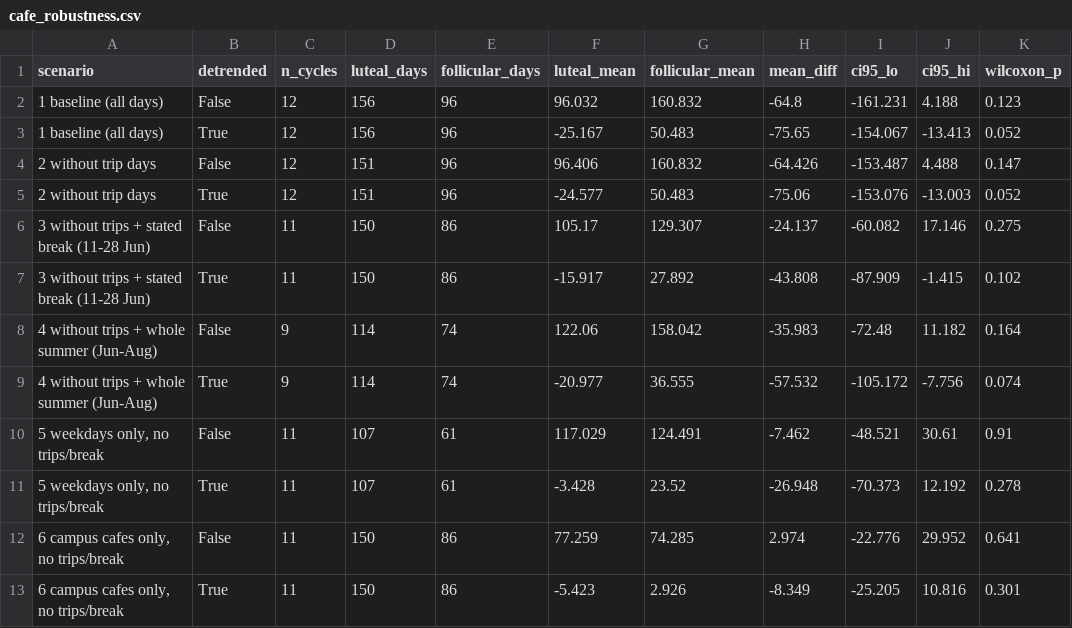
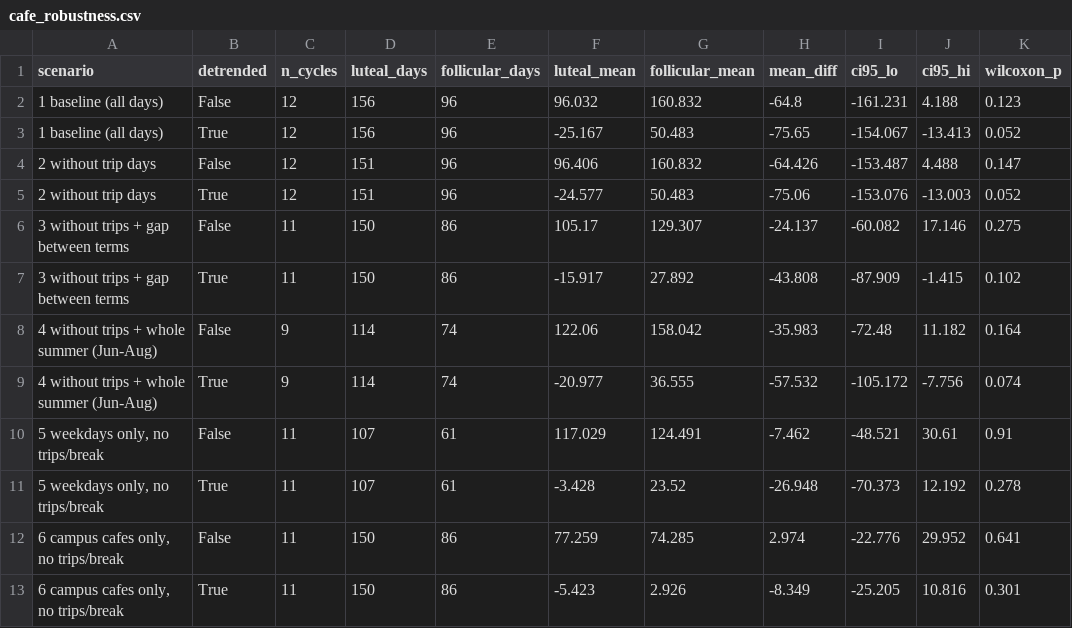
Before and after one commit to dilemcelik/dsa210-project, a CSV file: data/aggregated/cafe_robustness.csv, drawn as a sheet; only a part is shown; the diff names each change by its address in the sheet, - before the commit and + after, or states it on an @@ line.

Commit message:
Add conclusion, English labels and robustness plot

```diff
--- a/data/aggregated/cafe_robustness.csv
+++ b/data/aggregated/cafe_robustness.csv
-A6:A7 (scenario): 3 without trips + stated break (11-28 Jun)
+A6:A7 (scenario): 3 without trips + gap between terms
```
Also changed, not shown: 6 other files.
